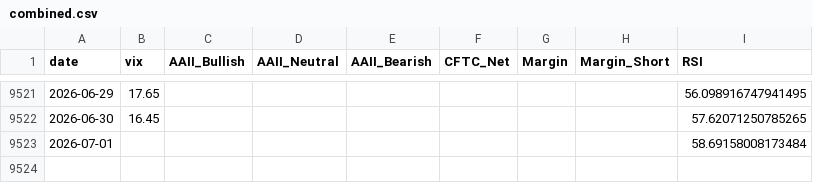
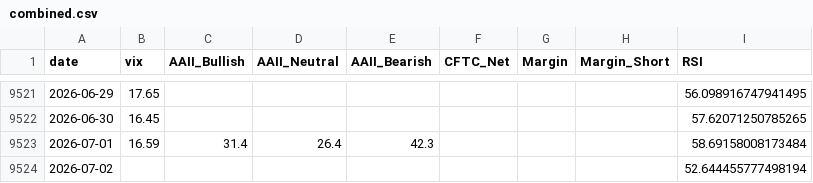
Before and after one commit to yasunogithub/market-reminder, a CSV file: data/combined.csv, drawn as a sheet; only a part is shown, gaps mark what is left out.

```diff
--- a/data/combined.csv
+++ b/data/combined.csv
@@ -9522,2 +9522,3 @@
 2026-06-30,16.45,,,,,,,57.62071250785265
-2026-07-01,,,,,,,,58.69158008173484
+2026-07-01,16.59,31.4,26.4,42.3,,,,58.69158008173484
+2026-07-02,,,,,,,,52.644455777498194
```
Also changed, not shown: data/NIKKEI_OFFICIAL_rsi.csv, data/aaii.csv, 5 other files.
